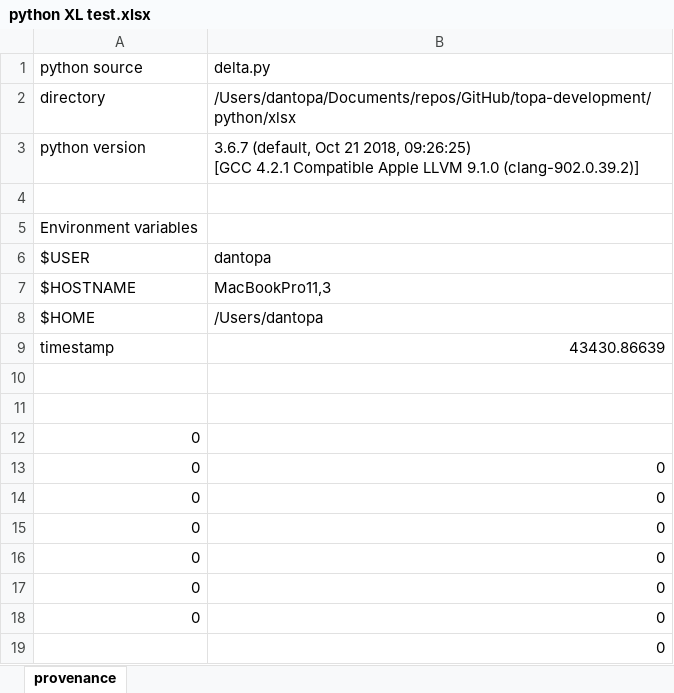
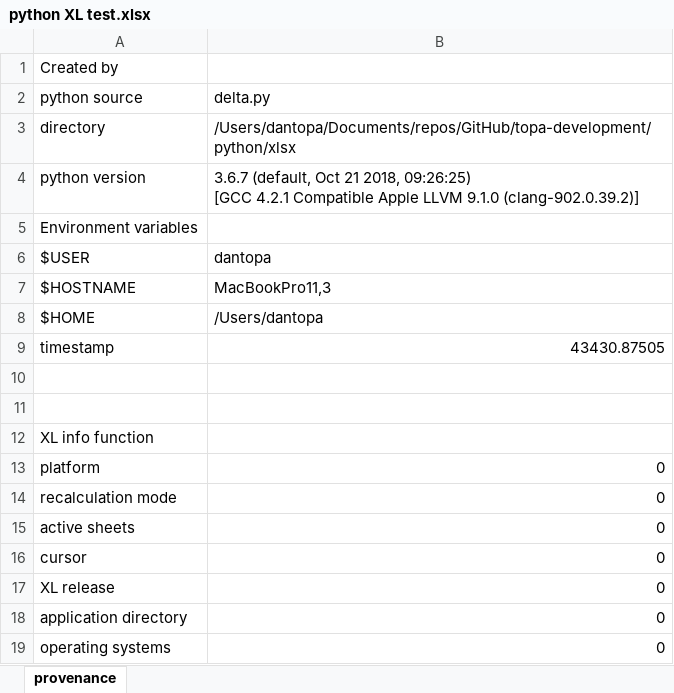
Before and after one commit to floquet/topa-development, an Excel workbook: python/xlsx/python XL test.xlsx, sheet provenance, drawn as a sheet; values as stored, in another font and other column widths than the file's, no borders; removed rows and columns are numbered as before the commit, all else as after; the diff names each change by its address in the sheet, - before the commit and + after, or states it on an @@ line.

Commit message:
provenance skeleton complete

```diff
--- a/python/xlsx/python XL test.xlsx (sheet provenance)
+++ b/python/xlsx/python XL test.xlsx (sheet provenance)
+row 1: Created by
-row 4: (empty)
-B9: 43430.86639
+B9: 43430.87505
-A12: 0
+A12: XL info function
-A13: 0
+A13: platform
-A14: 0
+A14: recalculation mode
-A15: 0
+A15: active sheets
-A16: 0
+A16: cursor
-A17: 0
+A17: XL release
-A18: 0
+A18: application directory
-A19: (empty)
+A19: operating systems
```
Also changed, not shown: formulas that keep their value, 1 other file.
